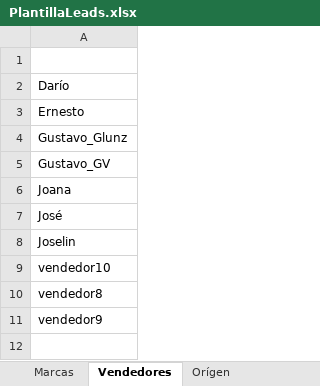
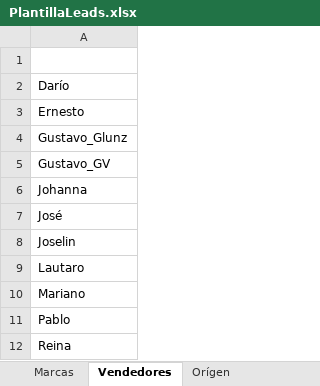
Before and after one commit to Gusgv-arg/3.2.10.MEGAMOTO-WhatsApp, an Excel workbook: public/temp/PlantillaLeads.xlsx, sheet Vendedores, drawn as a sheet; values as stored, in another font and other column widths than the file's, no borders; table styles not drawn; the diff names each change by its address in the sheet, - before the commit and + after, or states it on an @@ line.

```diff
--- a/public/temp/PlantillaLeads.xlsx (sheet Vendedores)
+++ b/public/temp/PlantillaLeads.xlsx (sheet Vendedores)
-A6: Joana
+A6: Johanna
-A9: vendedor10
+A9: Lautaro
-A10: vendedor8
+A10: Mariano
-A11: vendedor9
+A11: Pablo
+row 12: Reina
```
Also changed, not shown: sheet Status Válidos, sheet Marcas, 2 other files.
